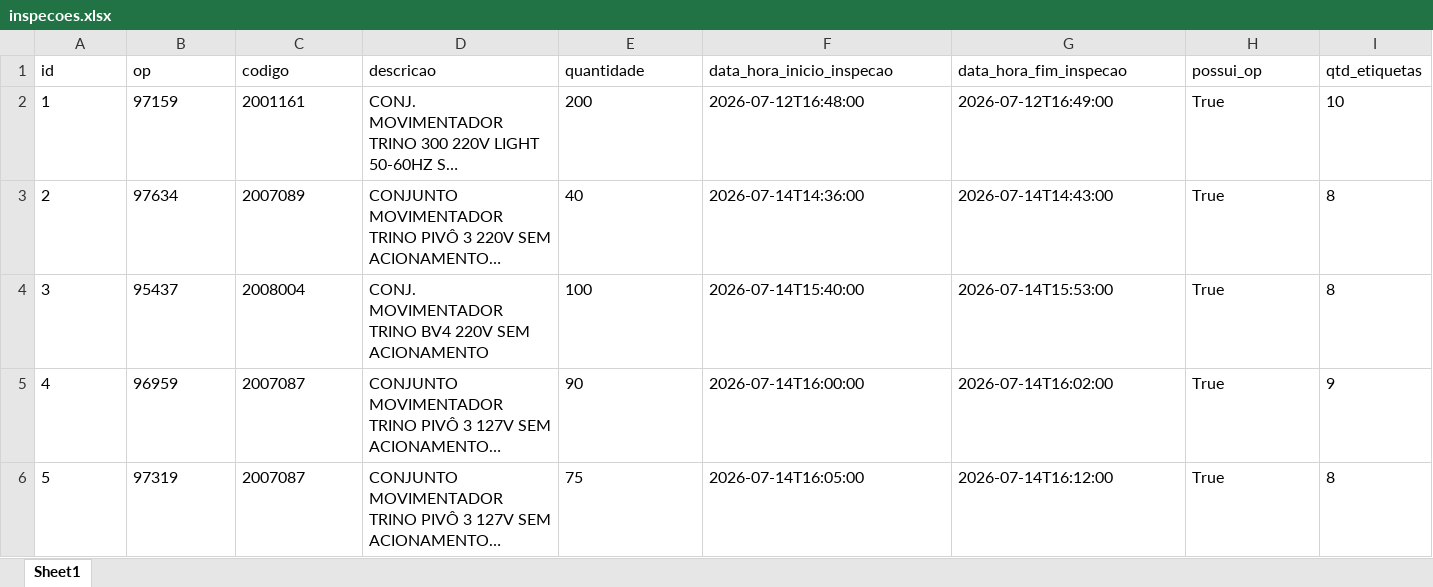
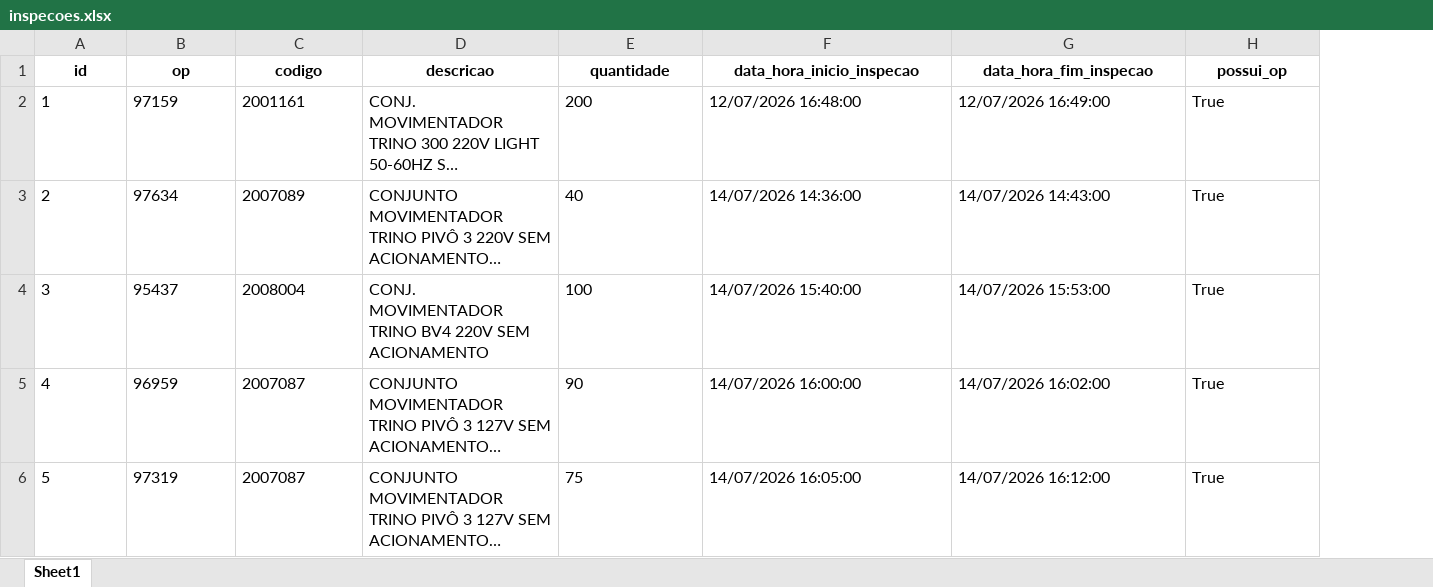
Before and after one commit to oneto133/AGL_Flow, an Excel workbook: dados/csv/inspecoes.xlsx, sheet Sheet1, drawn as a sheet; only a part is shown; long unchanged cells end in …; values as stored, in another font and other column widths than the file's, no borders; the diff covers the shown part only; the diff names each change by its address in the sheet, - before the commit and + after, or states it on an @@ line.

```diff
--- a/dados/csv/inspecoes.xlsx (sheet Sheet1)
+++ b/dados/csv/inspecoes.xlsx (sheet Sheet1)
-column I (qtd_etiquetas), rows 2-6: 10 | 8 | 8 | 9 | 8
@@ A1:H1 bold: off → on, alignment: left → center @@
-F2 (data_hora_inicio_inspecao): 2026-07-12T16:48:00
+F2 (data_hora_inicio_inspecao): 12/07/2026 16:48:00
-G2 (data_hora_fim_inspecao): 2026-07-12T16:49:00
+G2 (data_hora_fim_inspecao): 12/07/2026 16:49:00
-F3 (data_hora_inicio_inspecao): 2026-07-14T14:36:00
+F3 (data_hora_inicio_inspecao): 14/07/2026 14:36:00
-G3 (data_hora_fim_inspecao): 2026-07-14T14:43:00
+G3 (data_hora_fim_inspecao): 14/07/2026 14:43:00
-F4 (data_hora_inicio_inspecao): 2026-07-14T15:40:00
+F4 (data_hora_inicio_inspecao): 14/07/2026 15:40:00
-G4 (data_hora_fim_inspecao): 2026-07-14T15:53:00
+G4 (data_hora_fim_inspecao): 14/07/2026 15:53:00
-F5 (data_hora_inicio_inspecao): 2026-07-14T16:00:00
+F5 (data_hora_inicio_inspecao): 14/07/2026 16:00:00
-G5 (data_hora_fim_inspecao): 2026-07-14T16:02:00
+G5 (data_hora_fim_inspecao): 14/07/2026 16:02:00
-F6 (data_hora_inicio_inspecao): 2026-07-14T16:05:00
+F6 (data_hora_inicio_inspecao): 14/07/2026 16:05:00
-G6 (data_hora_fim_inspecao): 2026-07-14T16:12:00
+G6 (data_hora_fim_inspecao): 14/07/2026 16:12:00
```
Also changed, not shown: cell formats elsewhere in this sheet, 7 other files.
